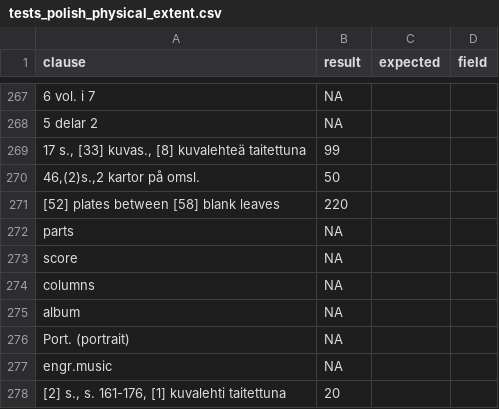
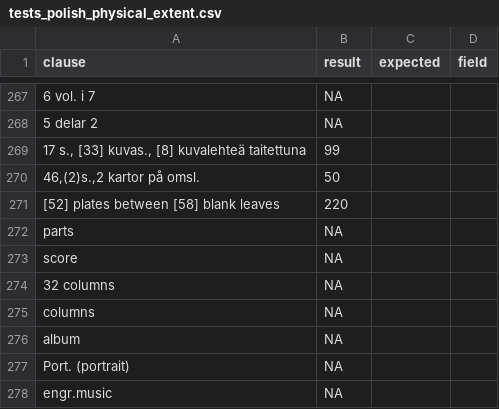
Before and after one commit to COMHIS/bibliographica, a CSV file: inst/extdata/tests_polish_physical_extent.csv, drawn as a sheet; only a part is shown, gaps mark what is left out; the shorter side is filled out with more unchanged rows.

```diff
--- a/inst/extdata/tests_polish_physical_extent.csv
+++ b/inst/extdata/tests_polish_physical_extent.csv
@@ -273,2 +273,3 @@ parts	NA
 score	NA
+32 columns	NA
 columns	NA
```
Also changed, not shown: 6 other files.
